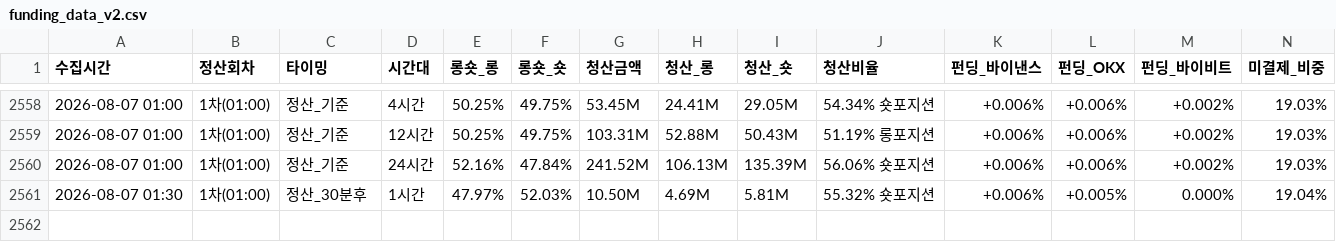
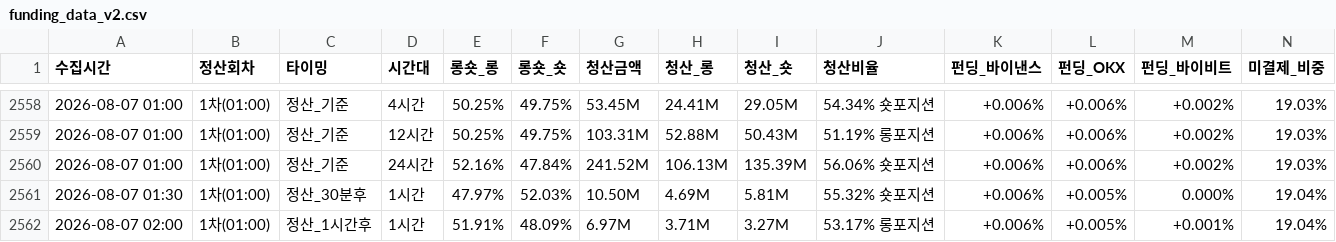
Before and after one commit to morustudio/coinness-dashboard, a CSV file: funding_data_v2.csv, drawn as a sheet; only a part is shown, gaps mark what is left out; rows hold the shown columns only; the diff names each change by its address in the sheet, - before the commit and + after, or states it on an @@ line.

Commit message:
data: 2026-08-07 02:00

```diff
--- a/funding_data_v2.csv
+++ b/funding_data_v2.csv
+row 2562: 2026-08-07 02:00 | 1차(01:00) | 정산_1시간후 | 1시간 | 51.91% | 48.09% | 6.97M | 3.71M | 3.27M | 53.17% 롱포지션 | +0.006% | +0.005% | +0.001% | 19.04%
```
